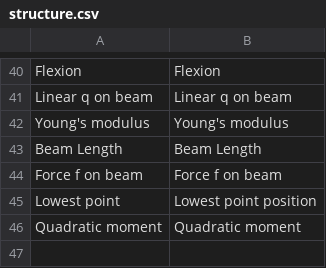
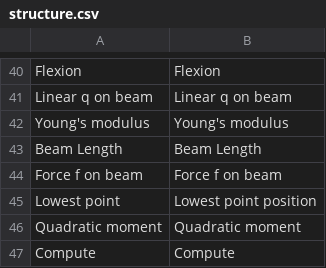
Before and after one commit to guillaume55/MecaWeb, a CSV file: translation/en/structure.csv, drawn as a sheet; only a part is shown, gaps mark what is left out; the diff names each change by its address in the sheet, - before the commit and + after, or states it on an @@ line.

Commit message:
add compute translation

```diff
--- a/translation/en/structure.csv
+++ b/translation/en/structure.csv
+row 47: Compute | Compute
```
Also changed, not shown: translation/fr/structure.csv.
